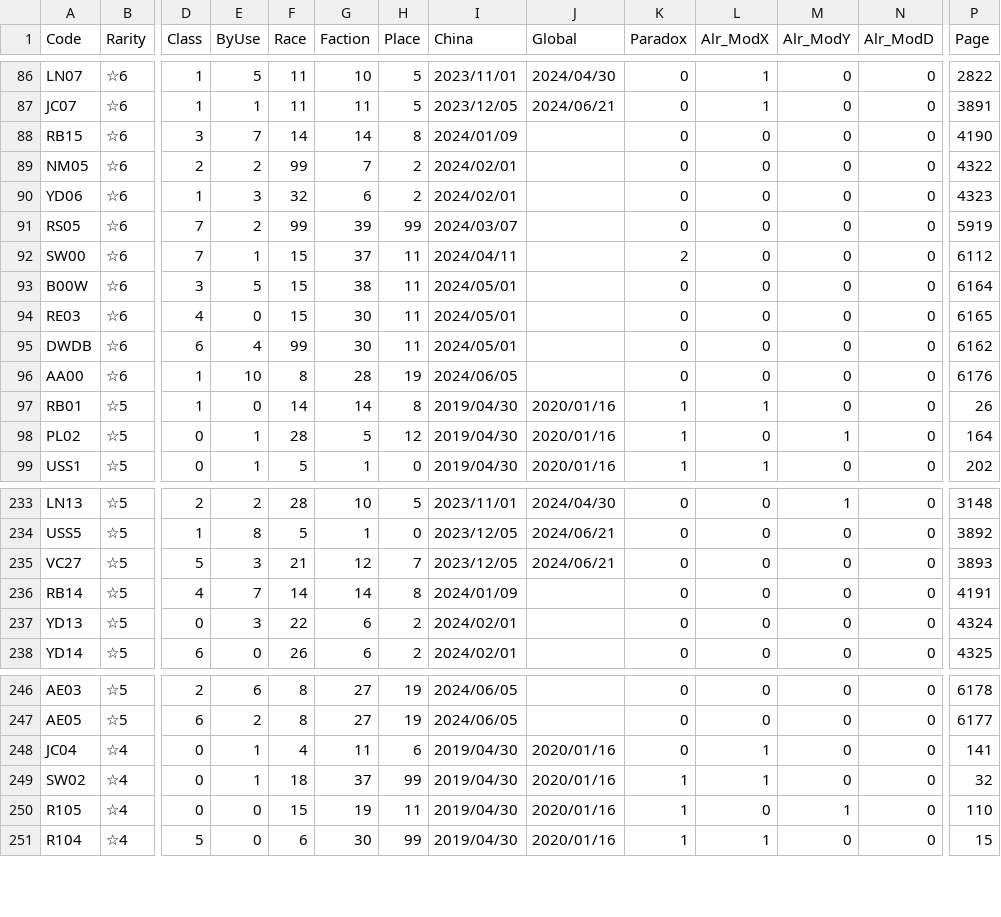
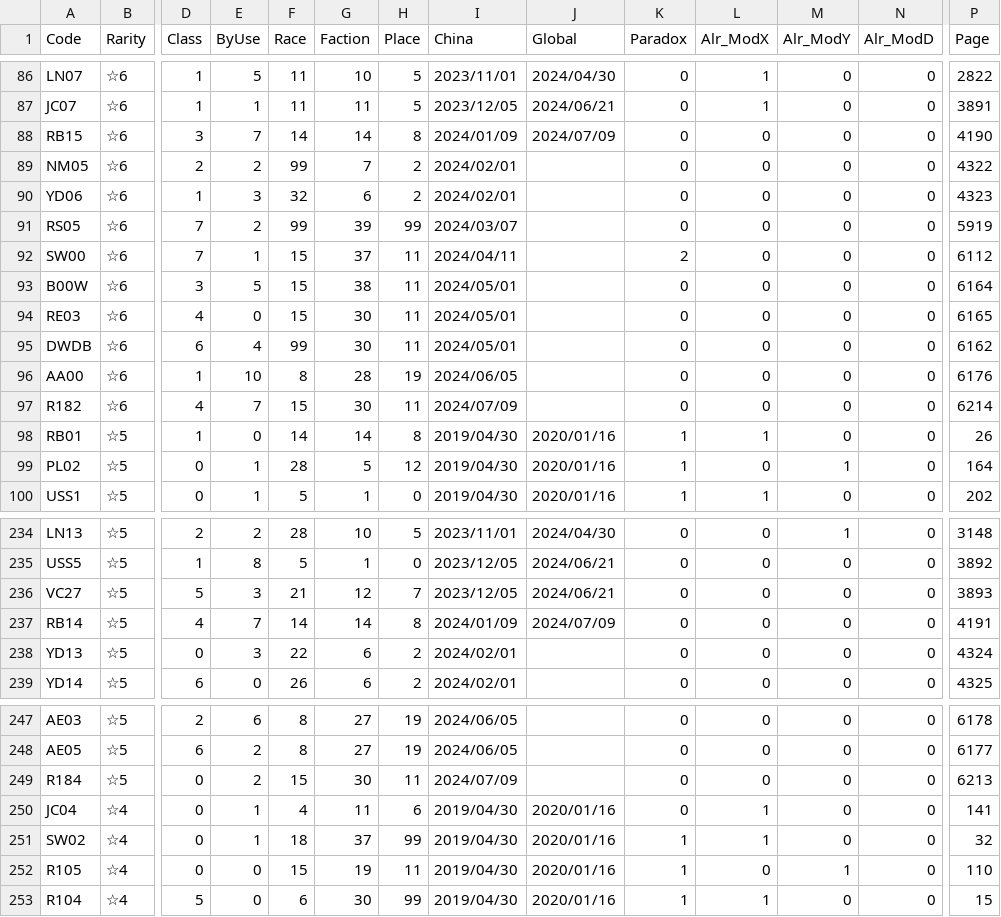
Before and after one commit to ArknightsToolOperatorsManager/InputItem, a CSV file: inputdata/opeinfodata.csv, drawn as a sheet; only a part is shown, gaps mark what is left out; addresses are those after the commit; rows hold the shown columns only; the diff names each change by its address in the sheet, - before the commit and + after, or states it on an @@ line.

Commit message:
Update opeinfodata.csv

```diff
--- a/inputdata/opeinfodata.csv
+++ b/inputdata/opeinfodata.csv
-J88 (Global): (empty)
+J88 (Global): 2024/07/09
+row 97: R182 | ☆6 | 4 | 7 | 15 | 30 | 11 | 2024/07/09 |  | 0 | 0 | 0 | 0 | 6214
-J237 (Global): (empty)
+J237 (Global): 2024/07/09
+row 249: R184 | ☆5 | 0 | 2 | 15 | 30 | 11 | 2024/07/09 |  | 0 | 0 | 0 | 0 | 6213
```
